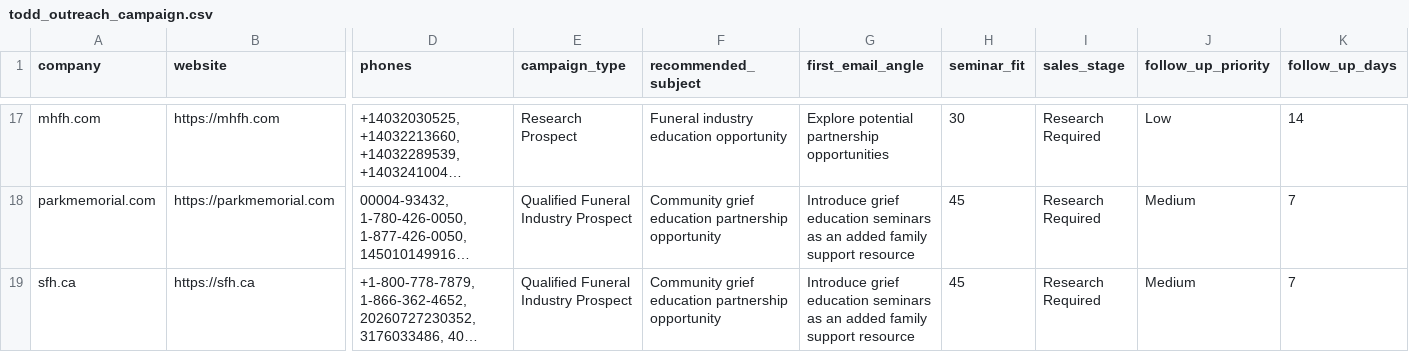
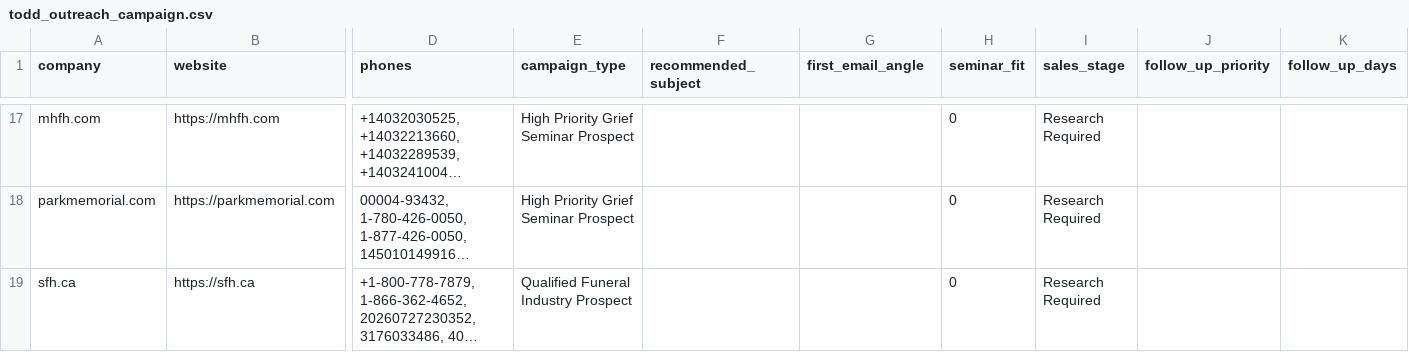
Before and after one commit to DecarloFreelance/funeral-home-sales-intelligence, a CSV file: data/todd_outreach_campaign.csv, drawn as a sheet; only a part is shown, gaps mark what is left out; long unchanged cells end in …; the diff covers the shown part only; the diff names each change by its address in the sheet, - before the commit and + after, or states it on an @@ line.

```diff
--- a/data/todd_outreach_campaign.csv
+++ b/data/todd_outreach_campaign.csv
-E17 (campaign_type): Research Prospect
+E17 (campaign_type): High Priority Grief Seminar Prospect
-F17 (recommended_subject): Funeral industry education opportunity
+F17 (recommended_subject): (empty)
-G17 (first_email_angle): Explore potential partnership opportunities
+G17 (first_email_angle): (empty)
-H17 (seminar_fit): 30
+H17 (seminar_fit): 0
-J17 (follow_up_priority): Low
+J17 (follow_up_priority): (empty)
-K17 (follow_up_days): 14
+K17 (follow_up_days): (empty)
-E18 (campaign_type): Qualified Funeral Industry Prospect
+E18 (campaign_type): High Priority Grief Seminar Prospect
-F18:F19 (recommended_subject): Community grief education partnership opportunity
+F18:F19 (recommended_subject): (empty)
-G18:G19 (first_email_angle): Introduce grief education seminars as an added family support resource
+G18:G19 (first_email_angle): (empty)
-H18:H19 (seminar_fit): 45
+H18:H19 (seminar_fit): 0
-J18:J19 (follow_up_priority): Medium
+J18:J19 (follow_up_priority): (empty)
-K18:K19 (follow_up_days): 7
+K18:K19 (follow_up_days): (empty)
```
Also changed, not shown: 83 edited cells elsewhere in this file, 1 other file.
